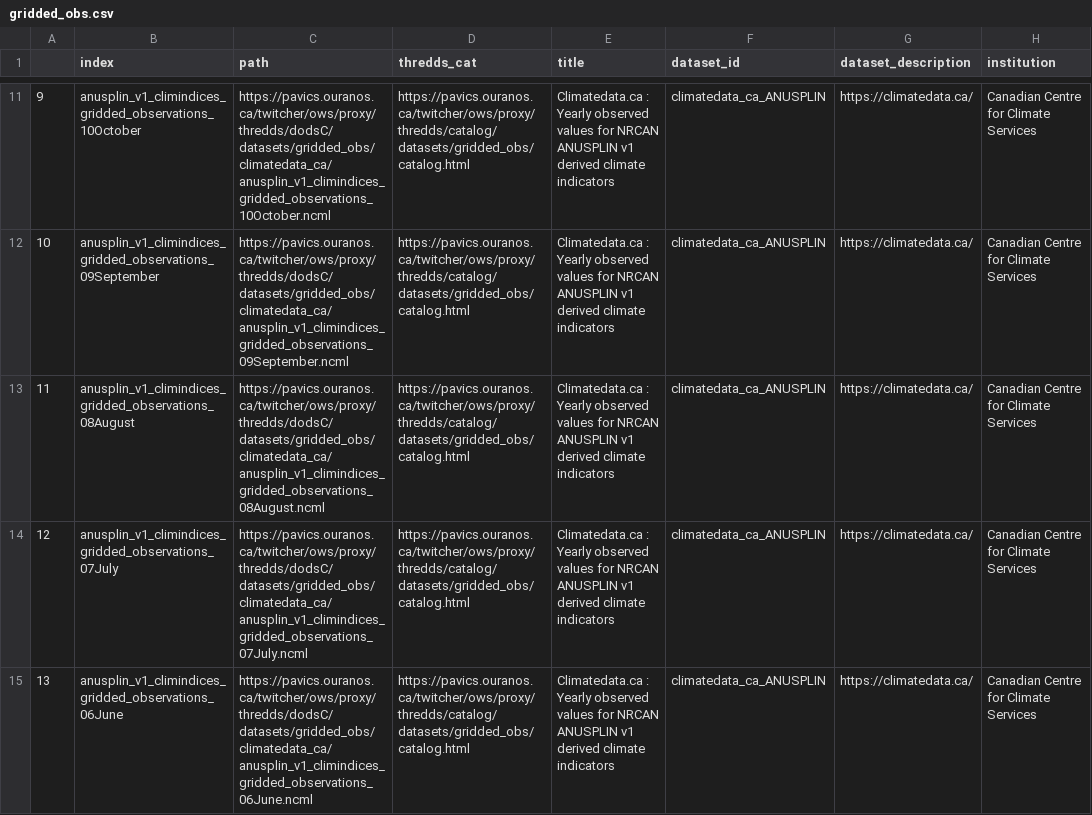
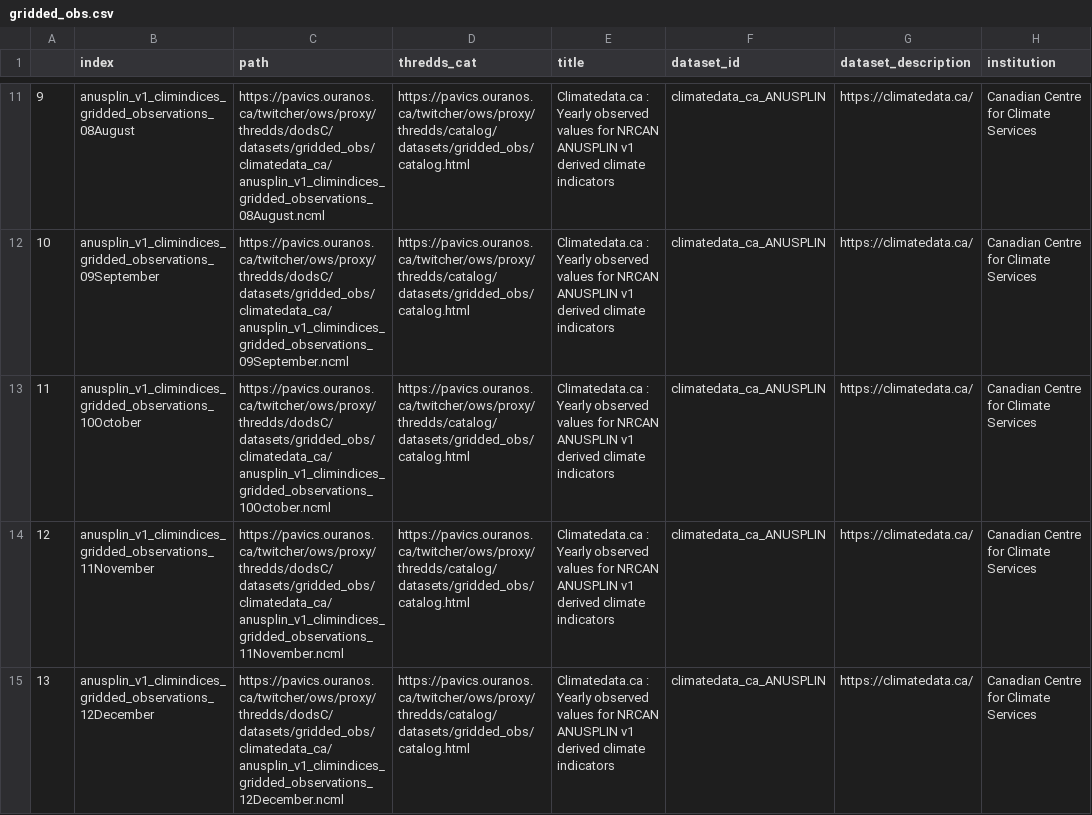
Before and after one commit to Ouranosinc/PAVICS-landing, a CSV file: content/notebooks/datasets/dataset_summary_data/gridded_obs.csv, drawn as a sheet; only a part is shown, gaps mark what is left out; the diff covers the shown part only; the diff names each change by its address in the sheet, - before the commit and + after, or states it on an @@ line.

```diff
--- a/content/notebooks/datasets/dataset_summary_data/gridded_obs.csv
+++ b/content/notebooks/datasets/dataset_summary_data/gridded_obs.csv
-B11 (index): anusplin_v1_climindices_gridded_observations_10October
+B11 (index): anusplin_v1_climindices_gridded_observations_08August
-C11 (path): https://pavics.ouranos.ca/twitcher/ows/proxy/thredds/dodsC/datasets/gridded_obs/climatedata_ca/anusplin_v1_climindices_gridded_observations_10October.ncml
+C11 (path): https://pavics.ouranos.ca/twitcher/ows/proxy/thredds/dodsC/datasets/gridded_obs/climatedata_ca/anusplin_v1_climindices_gridded_observations_08August.ncml
-B13 (index): anusplin_v1_climindices_gridded_observations_08August
+B13 (index): anusplin_v1_climindices_gridded_observations_10October
-C13 (path): https://pavics.ouranos.ca/twitcher/ows/proxy/thredds/dodsC/datasets/gridded_obs/climatedata_ca/anusplin_v1_climindices_gridded_observations_08August.ncml
+C13 (path): https://pavics.ouranos.ca/twitcher/ows/proxy/thredds/dodsC/datasets/gridded_obs/climatedata_ca/anusplin_v1_climindices_gridded_observations_10October.ncml
-B14 (index): anusplin_v1_climindices_gridded_observations_07July
+B14 (index): anusplin_v1_climindices_gridded_observations_11November
-C14 (path): https://pavics.ouranos.ca/twitcher/ows/proxy/thredds/dodsC/datasets/gridded_obs/climatedata_ca/anusplin_v1_climindices_gridded_observations_07July.ncml
+C14 (path): https://pavics.ouranos.ca/twitcher/ows/proxy/thredds/dodsC/datasets/gridded_obs/climatedata_ca/anusplin_v1_climindices_gridded_observations_11November.ncml
-B15 (index): anusplin_v1_climindices_gridded_observations_06June
+B15 (index): anusplin_v1_climindices_gridded_observations_12December
-C15 (path): https://pavics.ouranos.ca/twitcher/ows/proxy/thredds/dodsC/datasets/gridded_obs/climatedata_ca/anusplin_v1_climindices_gridded_observations_06June.ncml
+C15 (path): https://pavics.ouranos.ca/twitcher/ows/proxy/thredds/dodsC/datasets/gridded_obs/climatedata_ca/anusplin_v1_climindices_gridded_observations_12December.ncml
```
Also changed, not shown: 66 edited cells elsewhere in this file, content/notebooks/datasets/dataset_summary_data/forecasts.csv, content/notebooks/datasets/dataset_summary_data/reanalyses.csv, 20 other files.
